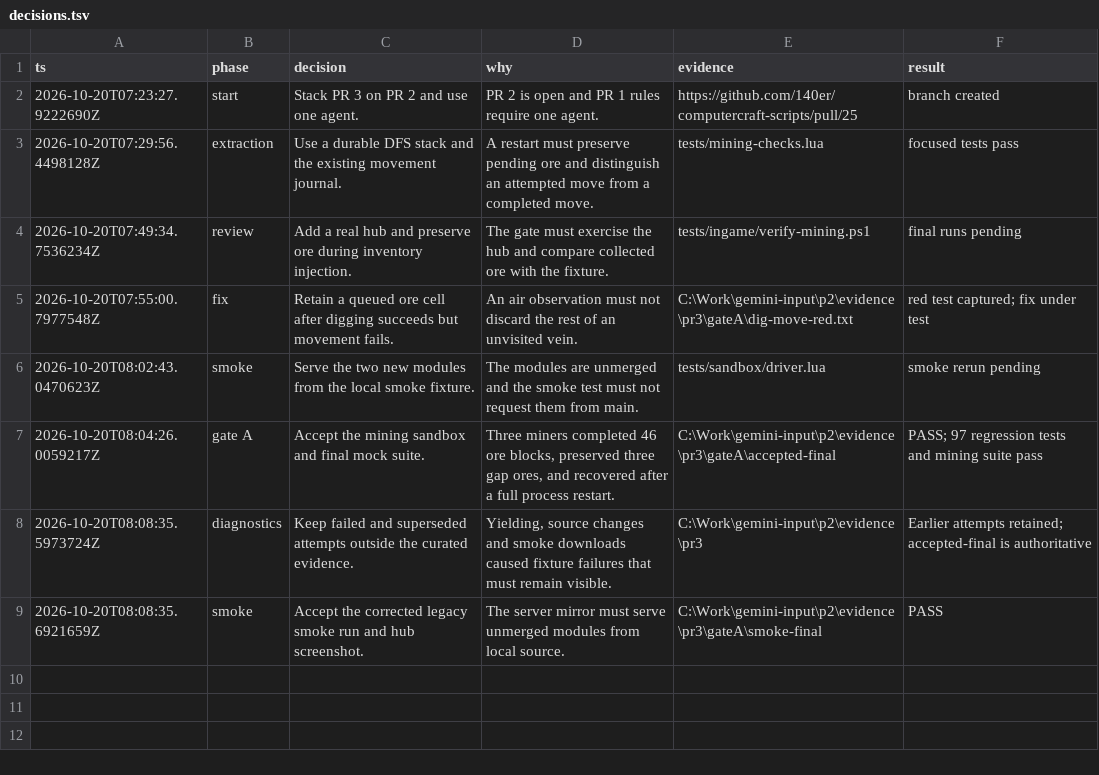
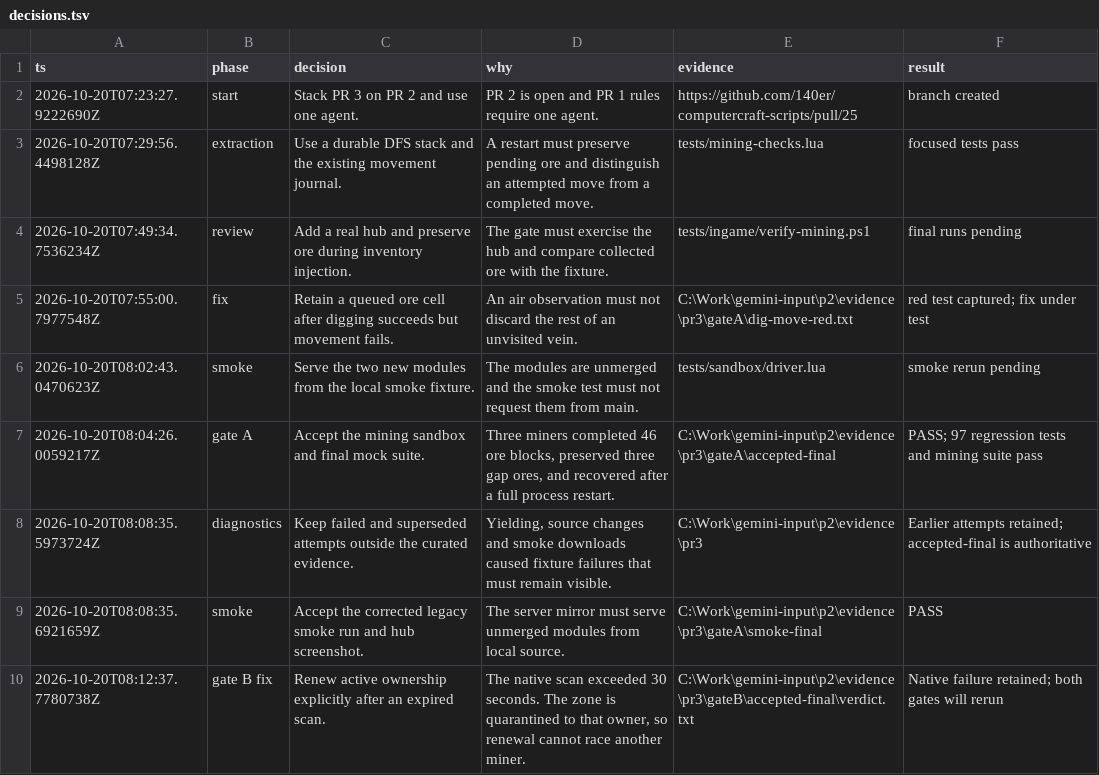
Before and after one commit to 140er/computercraft-scripts, a TSV file: docs/evidence/pr3/decisions.tsv, drawn as a sheet; the diff names each change by its address in the sheet, - before the commit and + after, or states it on an @@ line.

Commit message:
fix(mining): renew quarantined ownership after slow scans

```diff
--- a/docs/evidence/pr3/decisions.tsv
+++ b/docs/evidence/pr3/decisions.tsv
+row 10: 2026-10-20T08:12:37.7780738Z | gate B fix | Renew active ownership explicitly after an expired scan. | The native scan exceeded 30 seconds. The zone is quarantined to that owner, so renewal cannot race another miner. | C:\Work\gemini-input\p2\evidence\pr3\gateB\accepted-final\verdict.txt | Native failure retained; both gates will rerun
```
Also changed, not shown: 5 other files.
